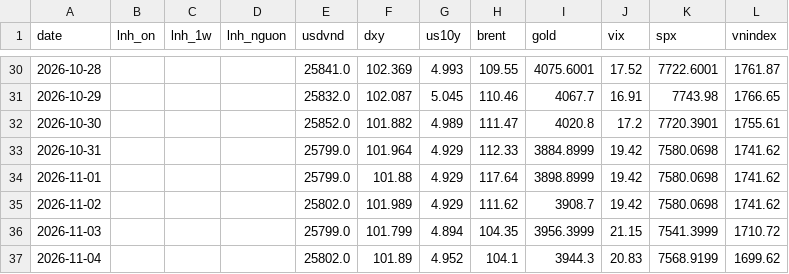
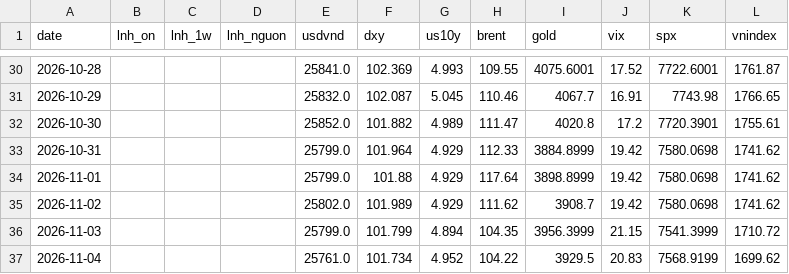
Before and after one commit to hson07071979/nsi-tin, a CSV file: data/macro_daily.csv, drawn as a sheet; only a part is shown, gaps mark what is left out.

```diff
--- a/data/macro_daily.csv
+++ b/data/macro_daily.csv
@@ -36,2 +36,2 @@ date,lnh_on,lnh_1w,lnh_nguon,usdvnd,dxy,us10y,brent,gold,vix,spx,vnindex
 2026-11-03,,,,25799.0,101.799,4.894,104.35,3956.3999,21.15,7541.3999,1710.72
-2026-11-04,,,,25802.0,101.89,4.952,104.1,3944.3,20.83,7568.9199,1699.62
+2026-11-04,,,,25761.0,101.734,4.952,104.22,3929.5,20.83,7568.9199,1699.62
```
Also changed, not shown: 6 other files.
